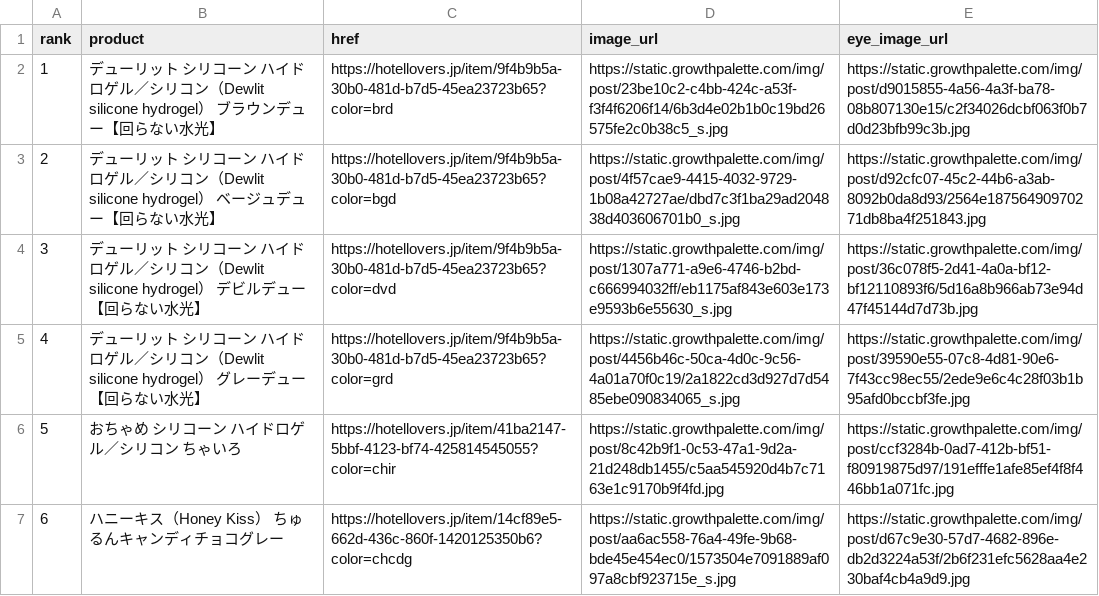
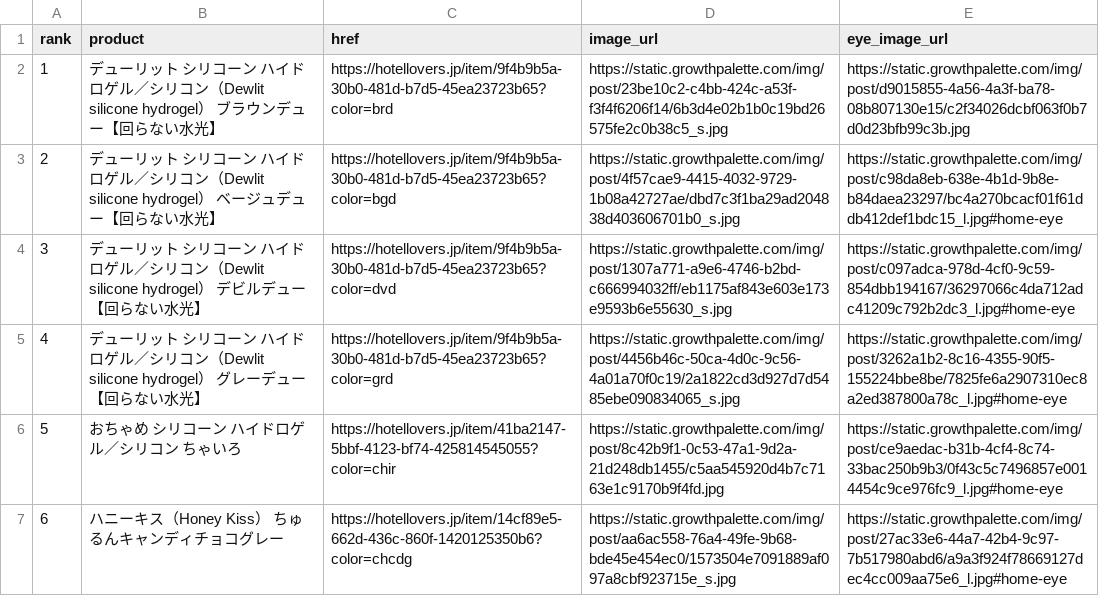
Before and after one commit to imsubin724-design/-, a CSV file: hotel_lovers_today.csv, drawn as a sheet.

Commit message:
Use Hotel Lovers homepage wearing-eye photos by product and color

```diff
--- a/hotel_lovers_today.csv
+++ b/hotel_lovers_today.csv
@@ -2,6 +2,6 @@ rank,product,href,image_url,eye_image_url
 1,デューリット シリコーン ハイドロゲル／シリコン（Dewlit silicone hydrogel） ブラウンデュー【回らない水光】,https://hotellovers.jp/item/9f4b9b5a-30b0-481d-b7d5-45ea23723b65?color=brd,https://static.growthpalette.com/img/post/23be10c2-c4bb-424c-a53f-f3f4f6206f14/6b3d4e02b1b0c19bd26575fe2c0b38c5_s.jpg,https://static.growthpalette.com/img/post/d9015855-4a56-4a3f-ba78-08b807130e15/c2f34026dcbf063f0b7d0d23bfb99c3b.jpg
-2,デューリット シリコーン ハイドロゲル／シリコン（Dewlit silicone hydrogel） ベージュデュー【回らない水光】,https://hotellovers.jp/item/9f4b9b5a-30b0-481d-b7d5-45ea23723b65?color=bgd,https://static.growthpalette.com/img/post/4f57cae9-4415-4032-9729-1b08a42727ae/dbd7c3f1ba29ad204838d403606701b0_s.jpg,https://static.growthpalette.com/img/post/d92cfc07-45c2-44b6-a3ab-8092b0da8d93/2564e18756490970271db8ba4f251843.jpg
-3,デューリット シリコーン ハイドロゲル／シリコン（Dewlit silicone hydrogel） デビルデュー【回らない水光】,https://hotellovers.jp/item/9f4b9b5a-30b0-481d-b7d5-45ea23723b65?color=dvd,https://static.growthpalette.com/img/post/1307a771-a9e6-4746-b2bd-c666994032ff/eb1175af843e603e173e9593b6e55630_s.jpg,https://static.growthpalette.com/img/post/36c078f5-2d41-4a0a-bf12-bf12110893f6/5d16a8b966ab73e94d47f45144d7d73b.jpg
-4,デューリット シリコーン ハイドロゲル／シリコン（Dewlit silicone hydrogel） グレーデュー【回らない水光】,https://hotellovers.jp/item/9f4b9b5a-30b0-481d-b7d5-45ea23723b65?color=grd,https://static.growthpalette.com/img/post/4456b46c-50ca-4d0c-9c56-4a01a70f0c19/2a1822cd3d927d7d5485ebe090834065_s.jpg,https://static.growthpalette.com/img/post/39590e55-07c8-4d81-90e6-7f43cc98ec55/2ede9e6c4c28f03b1b95afd0bccbf3fe.jpg
-5,おちゃめ シリコーン ハイドロゲル／シリコン ちゃいろ,https://hotellovers.jp/item/41ba2147-5bbf-4123-bf74-425814545055?color=chir,https://static.growthpalette.com/img/post/8c42b9f1-0c53-47a1-9d2a-21d248db1455/c5aa545920d4b7c7163e1c9170b9f4fd.jpg,https://static.growthpalette.com/img/post/ccf3284b-0ad7-412b-bf51-f80919875d97/191efffe1afe85ef4f8f446bb1a071fc.jpg
-6,ハニーキス（Honey Kiss） ちゅるんキャンディチョコグレー,https://hotellovers.jp/item/14cf89e5-662d-436c-860f-1420125350b6?color=chcdg,https://static.growthpalette.com/img/post/aa6ac558-76a4-49fe-9b68-bde45e454ec0/1573504e7091889af097a8cbf923715e_s.jpg,https://static.growthpalette.com/img/post/d67c9e30-57d7-4682-896e-db2d3224a53f/2b6f231efc5628aa4e230baf4cb4a9d9.jpg
+2,デューリット シリコーン ハイドロゲル／シリコン（Dewlit silicone hydrogel） ベージュデュー【回らない水光】,https://hotellovers.jp/item/9f4b9b5a-30b0-481d-b7d5-45ea23723b65?color=bgd,https://static.growthpalette.com/img/post/4f57cae9-4415-4032-9729-1b08a42727ae/dbd7c3f1ba29ad204838d403606701b0_s.jpg,https://static.growthpalette.com/img/post/c98da8eb-638e-4b1d-9b8e-b84daea23297/bc4a270bcacf01f61ddb412def1bdc15_l.jpg#home-eye
+3,デューリット シリコーン ハイドロゲル／シリコン（Dewlit silicone hydrogel） デビルデュー【回らない水光】,https://hotellovers.jp/item/9f4b9b5a-30b0-481d-b7d5-45ea23723b65?color=dvd,https://static.growthpalette.com/img/post/1307a771-a9e6-4746-b2bd-c666994032ff/eb1175af843e603e173e9593b6e55630_s.jpg,https://static.growthpalette.com/img/post/c097adca-978d-4cf0-9c59-854dbb194167/36297066c4da712adc41209c792b2dc3_l.jpg#home-eye
+4,デューリット シリコーン ハイドロゲル／シリコン（Dewlit silicone hydrogel） グレーデュー【回らない水光】,https://hotellovers.jp/item/9f4b9b5a-30b0-481d-b7d5-45ea23723b65?color=grd,https://static.growthpalette.com/img/post/4456b46c-50ca-4d0c-9c56-4a01a70f0c19/2a1822cd3d927d7d5485ebe090834065_s.jpg,https://static.growthpalette.com/img/post/3262a1b2-8c16-4355-90f5-155224bbe8be/7825fe6a2907310ec8a2ed387800a78c_l.jpg#home-eye
+5,おちゃめ シリコーン ハイドロゲル／シリコン ちゃいろ,https://hotellovers.jp/item/41ba2147-5bbf-4123-bf74-425814545055?color=chir,https://static.growthpalette.com/img/post/8c42b9f1-0c53-47a1-9d2a-21d248db1455/c5aa545920d4b7c7163e1c9170b9f4fd.jpg,https://static.growthpalette.com/img/post/ce9aedac-b31b-4cf4-8c74-33bac250b9b3/0f43c5c7496857e0014454c9ce976fc9_l.jpg#home-eye
+6,ハニーキス（Honey Kiss） ちゅるんキャンディチョコグレー,https://hotellovers.jp/item/14cf89e5-662d-436c-860f-1420125350b6?color=chcdg,https://static.growthpalette.com/img/post/aa6ac558-76a4-49fe-9b68-bde45e454ec0/1573504e7091889af097a8cbf923715e_s.jpg,https://static.growthpalette.com/img/post/27ac33e6-44a7-42b4-9c97-7b517980abd6/a9a3f924f78669127dec4cc009aa75e6_l.jpg#home-eye
```
Also changed, not shown: ranking_hotel_lovers_2026-09-07.csv, ranking_hotel_lovers_2026-09-08.csv, 2 other files.
